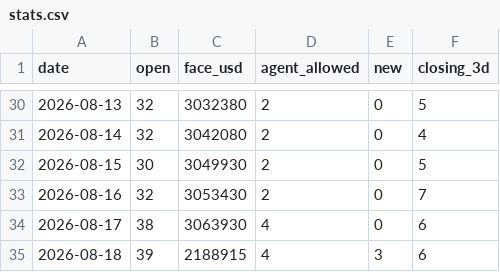
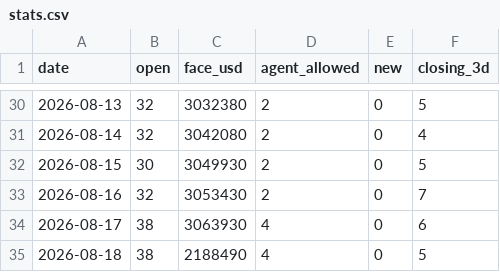
Before and after one commit to nurdthug/crow-dashboard, a CSV file: stats.csv, drawn as a sheet; only a part is shown, gaps mark what is left out.

```diff
--- a/stats.csv
+++ b/stats.csv
@@ -34,2 +34,2 @@ date,open,face_usd,agent_allowed,new,closing_3d
 2026-08-17,38,3063930,4,0,6
-2026-08-18,39,2188915,4,3,6
+2026-08-18,38,2188490,4,0,5
```
Also changed, not shown: 11 other files.
